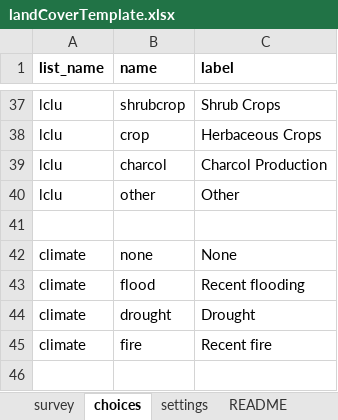
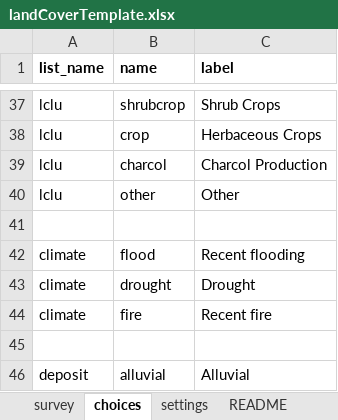
Before and after one commit to petescarth/odk-forms, an Excel workbook: landCoverTemplate.xlsx, sheet choices, drawn as a sheet; only a part is shown, gaps mark what is left out; the shorter side is filled out with more unchanged rows; values as stored, in another font and other column widths than the file's, no borders; the diff names each change by its address in the sheet, - before the commit and + after, or states it on an @@ line.

Commit message:
remove none as a climate choice

```diff
--- a/landCoverTemplate.xlsx (sheet choices)
+++ b/landCoverTemplate.xlsx (sheet choices)
-row 42: climate | none | None
```
Also changed, not shown: sheet survey.
